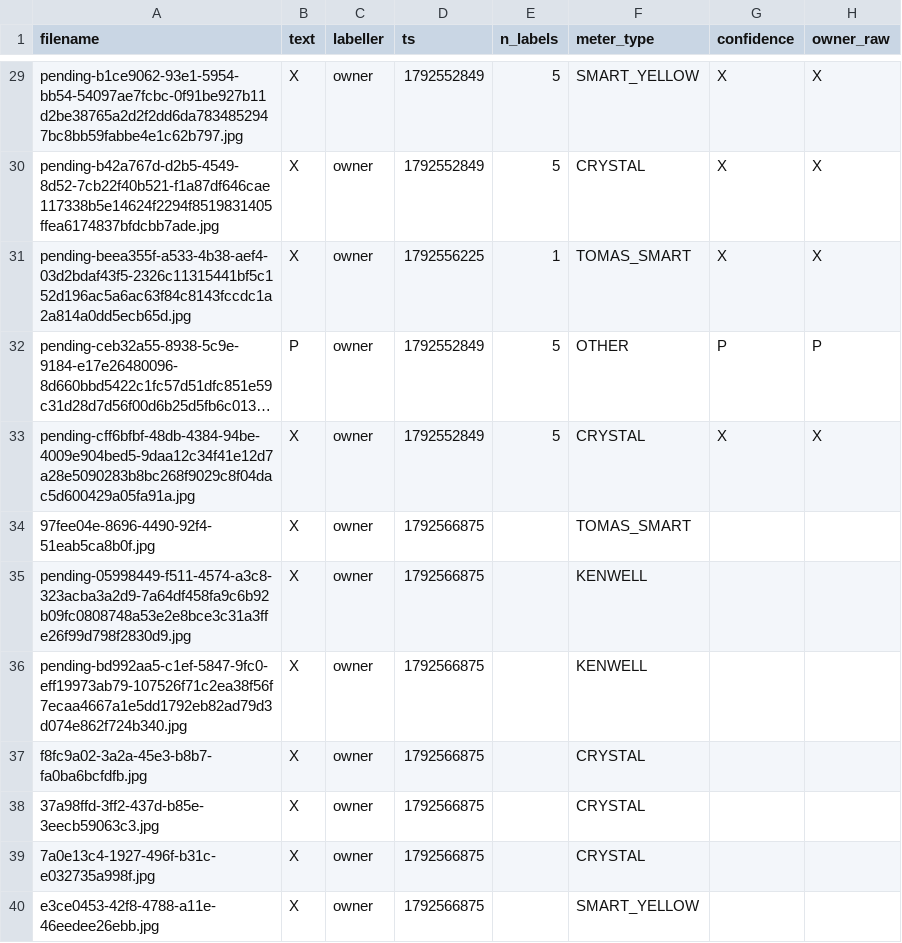
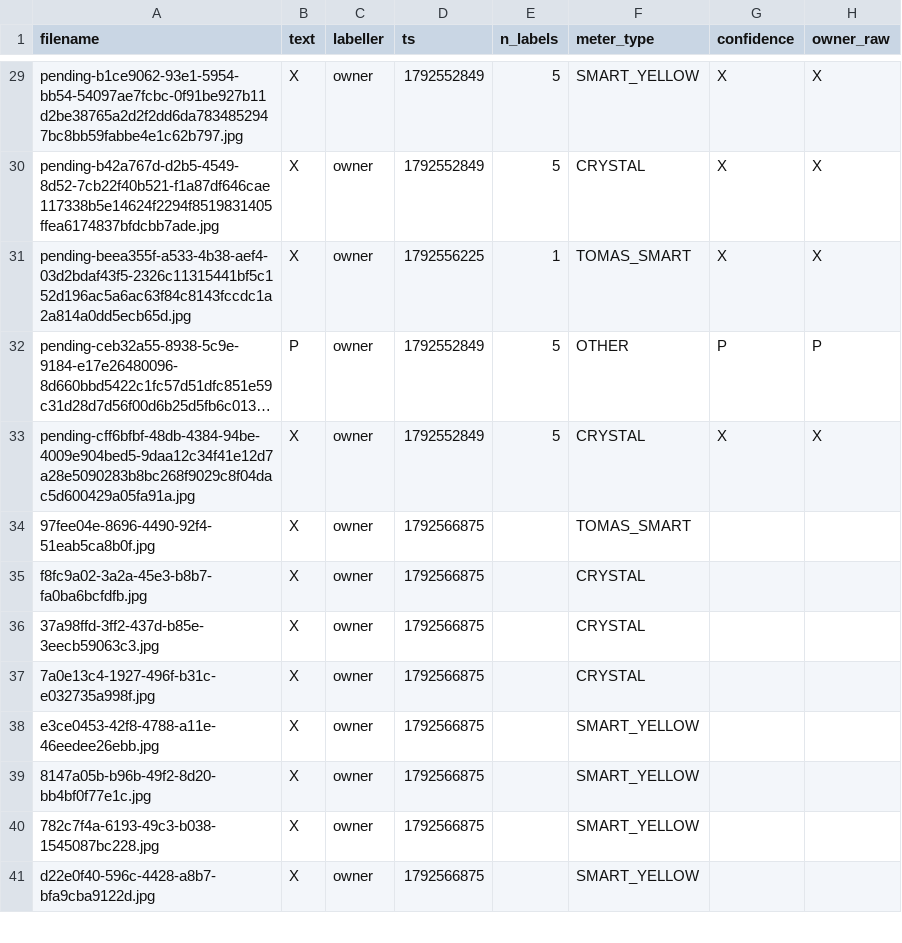
Before and after one commit to moain2026/almaham-3, a CSV file: benchmark/data/erp/labels_agentD_rejected.csv, drawn as a sheet; only a part is shown, gaps mark what is left out; the shorter side is filled out with more unchanged rows; long unchanged cells end in …; the diff names each change by its address in the sheet, - before the commit and + after, or states it on an @@ line.

Commit message:
labels FIX: remove 43 owner labels corrupted by page autofill bug + 60 doubtful owner labels (strong-model cross-check). 763 total

```diff
--- a/benchmark/data/erp/labels_agentD_rejected.csv
+++ b/benchmark/data/erp/labels_agentD_rejected.csv
-row 35: pending-05998449-f511-4574-a3c8-323acba3a2d9-7a64df458fa9c6b92b09fc0808748a53e2e8bce3c31a3ffe26f99d798f2830d9.jpg | X | owner | 1792566875 |  | KENWELL
-row 36: pending-bd992aa5-c1ef-5847-9fc0-eff19973ab79-107526f71c2ea38f56f7ecaa4667a1e5dd1792eb82ad79d3d074e862f724b340.jpg | X | owner | 1792566875 |  | KENWELL
```
Also changed, not shown: 3 other files.
